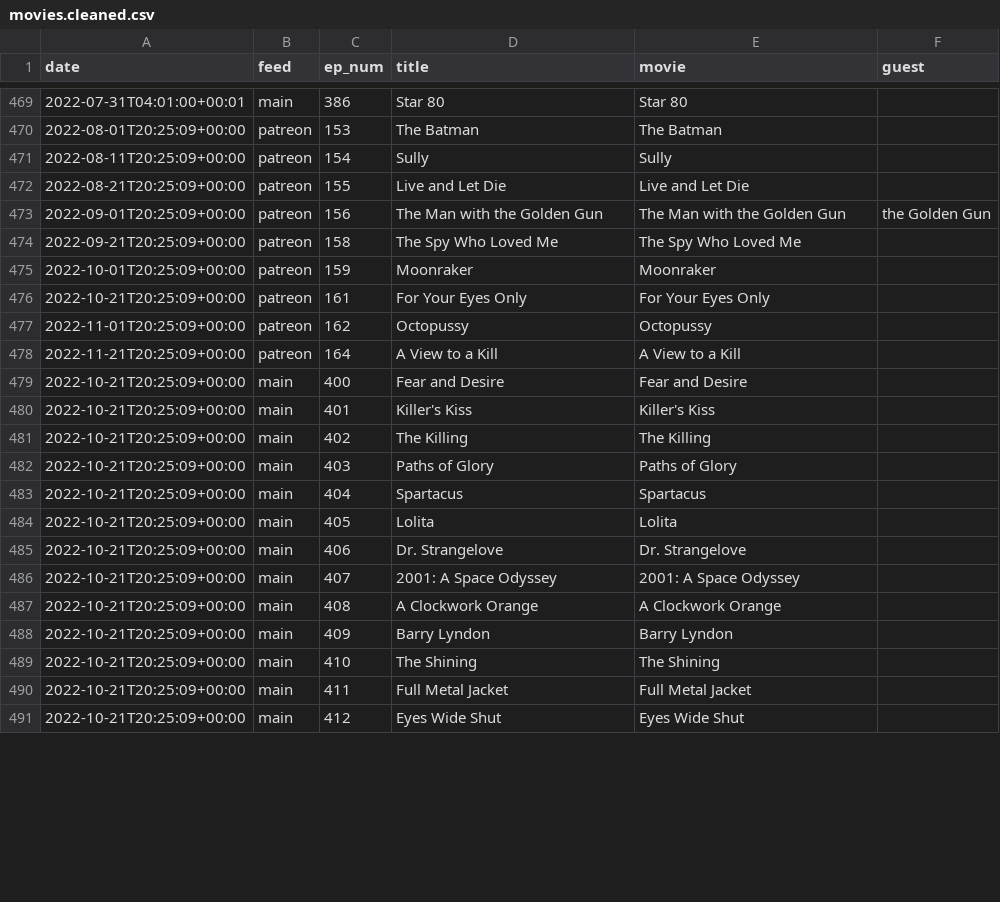
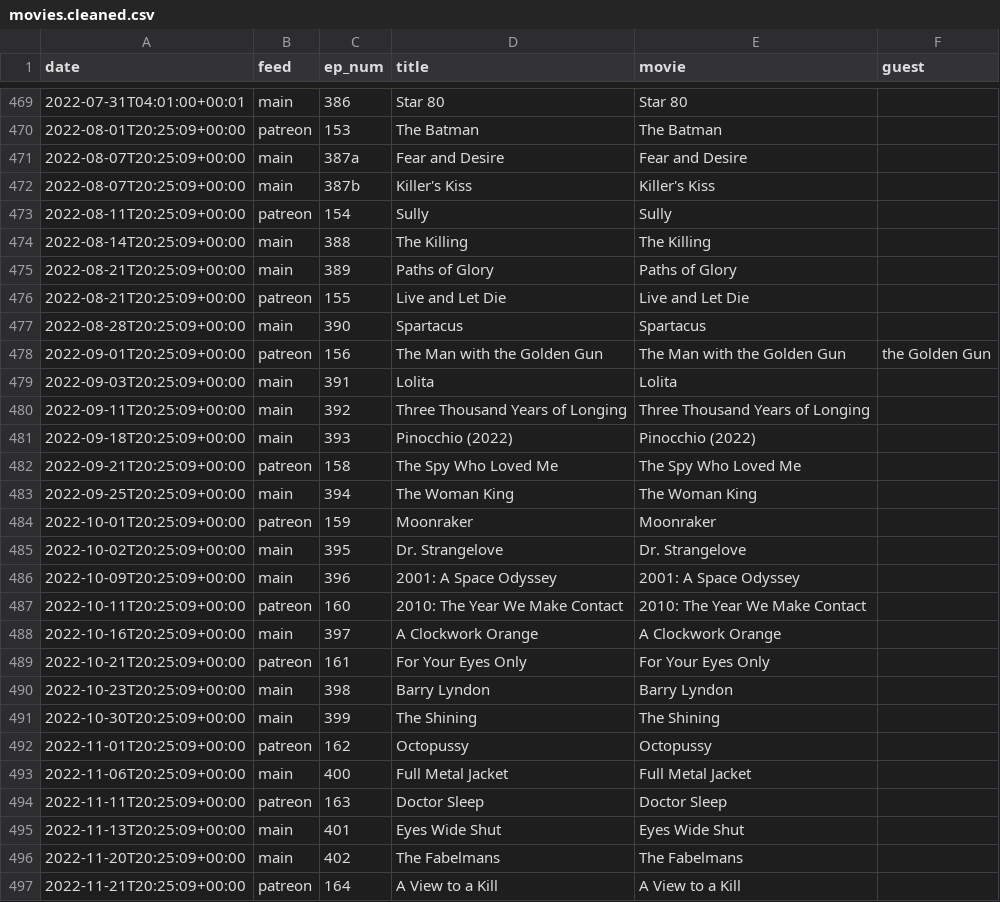
Before and after one commit to mark-jb/blankcheck, a CSV file: movies.cleaned.csv, drawn as a sheet; only a part is shown, gaps mark what is left out; removed rows and columns are numbered as before the commit, all else as after; the diff covers the shown part only; the diff names each change by its address in the sheet, - before the commit and + after, or states it on an @@ line.

```diff
--- a/movies.cleaned.csv
+++ b/movies.cleaned.csv
+row 471: 2022-08-07T20:25:09+00:00 | main | 387a | Fear and Desire | Fear and Desire
+row 472: 2022-08-07T20:25:09+00:00 | main | 387b | Killer's Kiss | Killer's Kiss
+row 474: 2022-08-14T20:25:09+00:00 | main | 388 | The Killing | The Killing
+row 475: 2022-08-21T20:25:09+00:00 | main | 389 | Paths of Glory | Paths of Glory
+row 477: 2022-08-28T20:25:09+00:00 | main | 390 | Spartacus | Spartacus
+row 479: 2022-09-03T20:25:09+00:00 | main | 391 | Lolita | Lolita
+row 480: 2022-09-11T20:25:09+00:00 | main | 392 | Three Thousand Years of Longing | Three Thousand Years of Longing
+row 481: 2022-09-18T20:25:09+00:00 | main | 393 | Pinocchio (2022) | Pinocchio (2022)
+row 483: 2022-09-25T20:25:09+00:00 | main | 394 | The Woman King | The Woman King
+row 485: 2022-10-02T20:25:09+00:00 | main | 395 | Dr. Strangelove | Dr. Strangelove
+row 486: 2022-10-09T20:25:09+00:00 | main | 396 | 2001: A Space Odyssey | 2001: A Space Odyssey
+row 487: 2022-10-11T20:25:09+00:00 | patreon | 160 | 2010: The Year We Make Contact | 2010: The Year We Make Contact
+row 488: 2022-10-16T20:25:09+00:00 | main | 397 | A Clockwork Orange | A Clockwork Orange
+row 490: 2022-10-23T20:25:09+00:00 | main | 398 | Barry Lyndon | Barry Lyndon
+row 491: 2022-10-30T20:25:09+00:00 | main | 399 | The Shining | The Shining
+row 493: 2022-11-06T20:25:09+00:00 | main | 400 | Full Metal Jacket | Full Metal Jacket
+row 494: 2022-11-11T20:25:09+00:00 | patreon | 163 | Doctor Sleep | Doctor Sleep
+row 495: 2022-11-13T20:25:09+00:00 | main | 401 | Eyes Wide Shut | Eyes Wide Shut
+row 496: 2022-11-20T20:25:09+00:00 | main | 402 | The Fabelmans | The Fabelmans
-row 479: 2022-10-21T20:25:09+00:00 | main | 400 | Fear and Desire | Fear and Desire
-row 480: 2022-10-21T20:25:09+00:00 | main | 401 | Killer's Kiss | Killer's Kiss
-row 481: 2022-10-21T20:25:09+00:00 | main | 402 | The Killing | The Killing
-row 482: 2022-10-21T20:25:09+00:00 | main | 403 | Paths of Glory | Paths of Glory
-row 483: 2022-10-21T20:25:09+00:00 | main | 404 | Spartacus | Spartacus
-row 484: 2022-10-21T20:25:09+00:00 | main | 405 | Lolita | Lolita
-row 485: 2022-10-21T20:25:09+00:00 | main | 406 | Dr. Strangelove | Dr. Strangelove
-row 486: 2022-10-21T20:25:09+00:00 | main | 407 | 2001: A Space Odyssey | 2001: A Space Odyssey
-row 487: 2022-10-21T20:25:09+00:00 | main | 408 | A Clockwork Orange | A Clockwork Orange
-row 488: 2022-10-21T20:25:09+00:00 | main | 409 | Barry Lyndon | Barry Lyndon
-row 489: 2022-10-21T20:25:09+00:00 | main | 410 | The Shining | The Shining
-row 490: 2022-10-21T20:25:09+00:00 | main | 411 | Full Metal Jacket | Full Metal Jacket
-row 491: 2022-10-21T20:25:09+00:00 | main | 412 | Eyes Wide Shut | Eyes Wide Shut
```
Also changed, not shown: 4 removed rows and 2 edited cells elsewhere in this file, movies.with.ids.csv, 3 other files.
